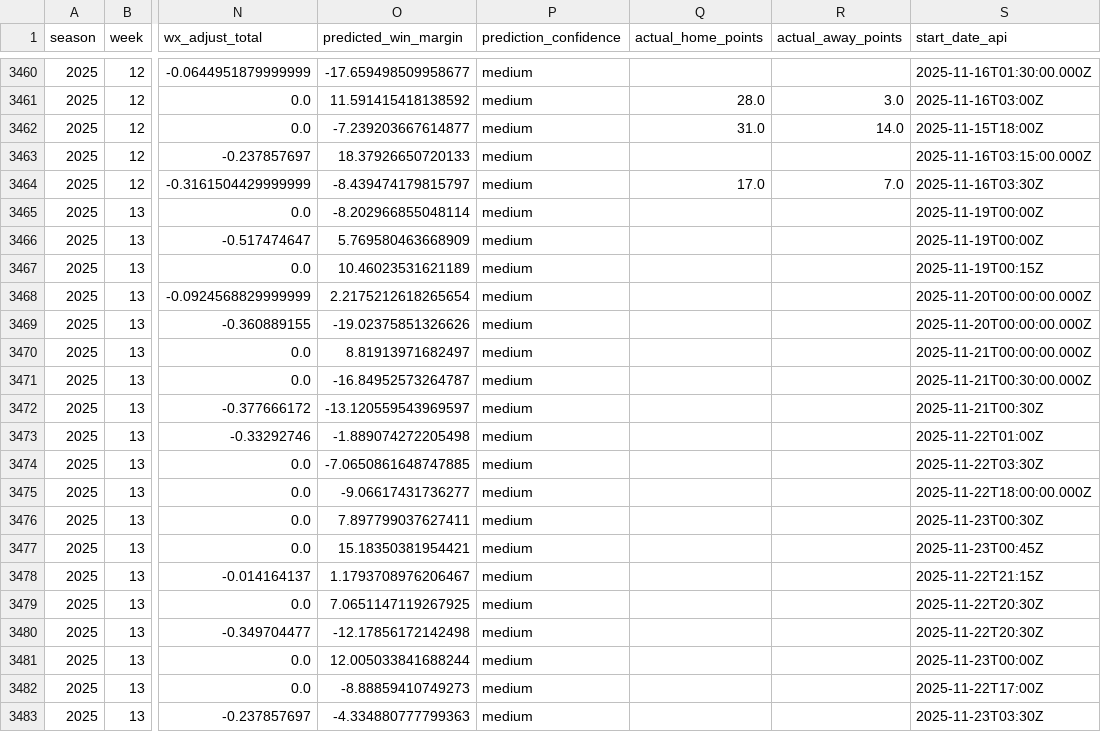
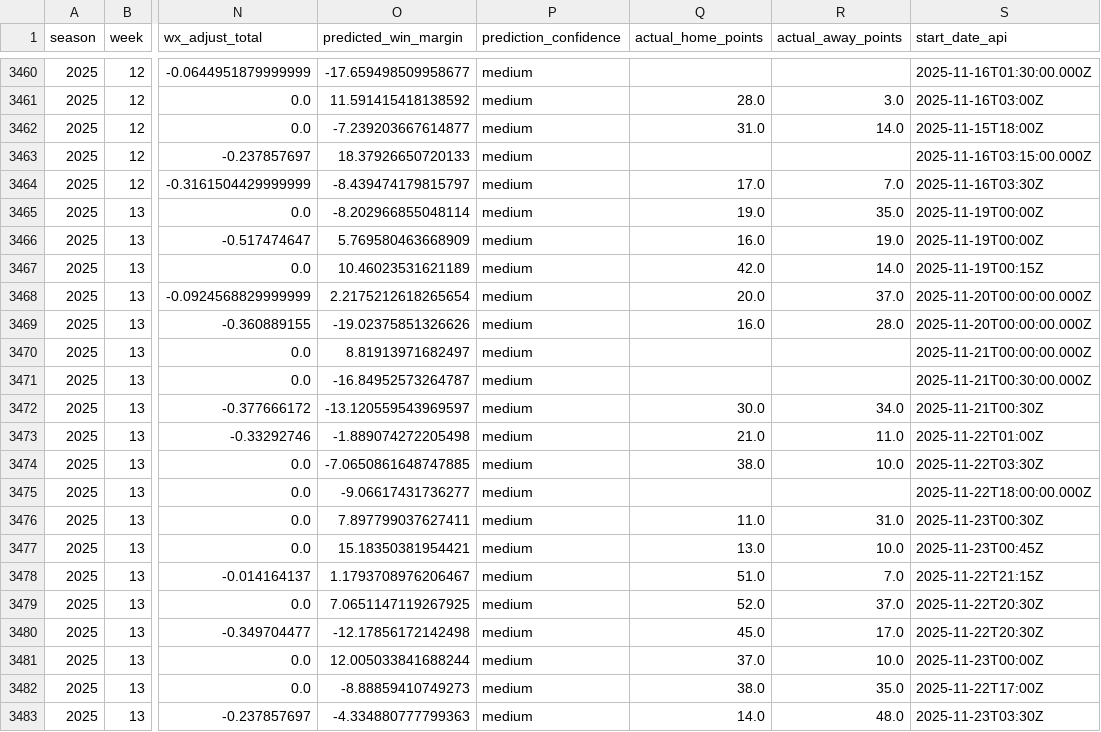
Before and after one commit to mostgood1/NCAAF-Predictions, a CSV file: data/college_football_schedule_2025_predicted_totals_enhanced_with_scores.csv, drawn as a sheet; only a part is shown, gaps mark what is left out; the diff covers the shown part only; the diff names each change by its address in the sheet, - before the commit and + after, or states it on an @@ line.

```diff
--- a/data/college_football_schedule_2025_predicted_totals_enhanced_with_scores.csv
+++ b/data/college_football_schedule_2025_predicted_totals_enhanced_with_scores.csv
-Q3465 (actual_home_points): (empty)
+Q3465 (actual_home_points): 19.0
-R3465 (actual_away_points): (empty)
+R3465 (actual_away_points): 35.0
-Q3466 (actual_home_points): (empty)
+Q3466 (actual_home_points): 16.0
-R3466 (actual_away_points): (empty)
+R3466 (actual_away_points): 19.0
-Q3467 (actual_home_points): (empty)
+Q3467 (actual_home_points): 42.0
-R3467 (actual_away_points): (empty)
+R3467 (actual_away_points): 14.0
-Q3468 (actual_home_points): (empty)
+Q3468 (actual_home_points): 20.0
-R3468 (actual_away_points): (empty)
+R3468 (actual_away_points): 37.0
-Q3469 (actual_home_points): (empty)
+Q3469 (actual_home_points): 16.0
-R3469 (actual_away_points): (empty)
+R3469 (actual_away_points): 28.0
-Q3472 (actual_home_points): (empty)
+Q3472 (actual_home_points): 30.0
-R3472 (actual_away_points): (empty)
+R3472 (actual_away_points): 34.0
-Q3473 (actual_home_points): (empty)
+Q3473 (actual_home_points): 21.0
-R3473 (actual_away_points): (empty)
+R3473 (actual_away_points): 11.0
-Q3474 (actual_home_points): (empty)
+Q3474 (actual_home_points): 38.0
-R3474 (actual_away_points): (empty)
+R3474 (actual_away_points): 10.0
-Q3476 (actual_home_points): (empty)
+Q3476 (actual_home_points): 11.0
-R3476 (actual_away_points): (empty)
+R3476 (actual_away_points): 31.0
-Q3477 (actual_home_points): (empty)
+Q3477 (actual_home_points): 13.0
-R3477 (actual_away_points): (empty)
+R3477 (actual_away_points): 10.0
-Q3478 (actual_home_points): (empty)
+Q3478 (actual_home_points): 51.0
-R3478 (actual_away_points): (empty)
+R3478 (actual_away_points): 7.0
-Q3479 (actual_home_points): (empty)
+Q3479 (actual_home_points): 52.0
-R3479 (actual_away_points): (empty)
+R3479 (actual_away_points): 37.0
-Q3480 (actual_home_points): (empty)
+Q3480 (actual_home_points): 45.0
-R3480 (actual_away_points): (empty)
+R3480 (actual_away_points): 17.0
-Q3481 (actual_home_points): (empty)
+Q3481 (actual_home_points): 37.0
-R3481 (actual_away_points): (empty)
+R3481 (actual_away_points): 10.0
-Q3482 (actual_home_points): (empty)
+Q3482 (actual_home_points): 38.0
-R3482 (actual_away_points): (empty)
+R3482 (actual_away_points): 35.0
-Q3483 (actual_home_points): (empty)
+Q3483 (actual_home_points): 14.0
-R3483 (actual_away_points): (empty)
+R3483 (actual_away_points): 48.0
```
Also changed, not shown: 96 edited cells elsewhere in this file, data/recommendations_cache/week_13.csv, 8 other files.
